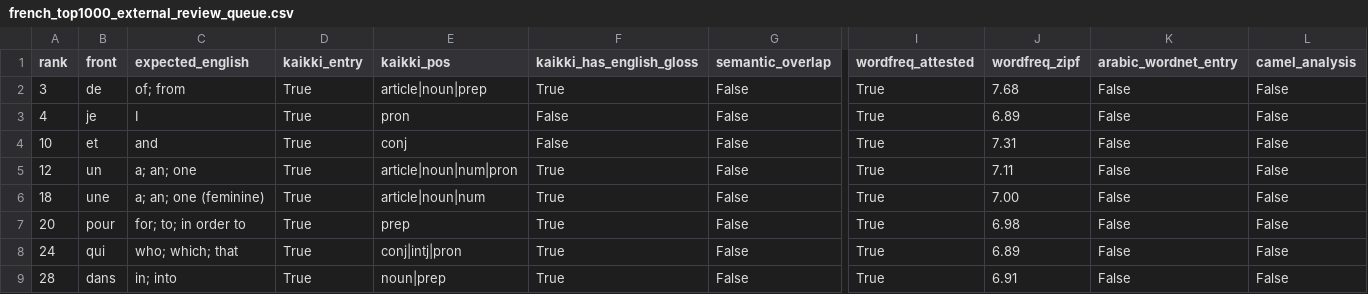
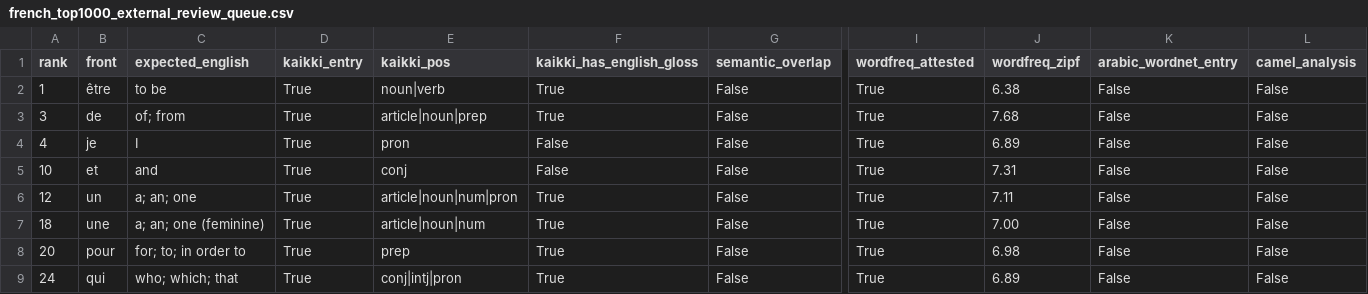
Before and after one commit to ualispublishing/learning, a CSV file: audit/french_top1000_external_review_queue.csv, drawn as a sheet; only a part is shown, gaps mark what is left out; the shorter side is filled out with more unchanged rows; rows hold the shown columns only; the diff names each change by its address in the sheet, - before the commit and + after, or states it on an @@ line.

```diff
--- a/audit/french_top1000_external_review_queue.csv
+++ b/audit/french_top1000_external_review_queue.csv
+row 2: 1 | être | to be | True | noun|verb | True | False | True | 6.38 | False | False
```
Also changed, not shown: audit/arabic_top1000_external_review_queue.csv, audit/arabic_top1000_external_verification.csv, 6 other files.
